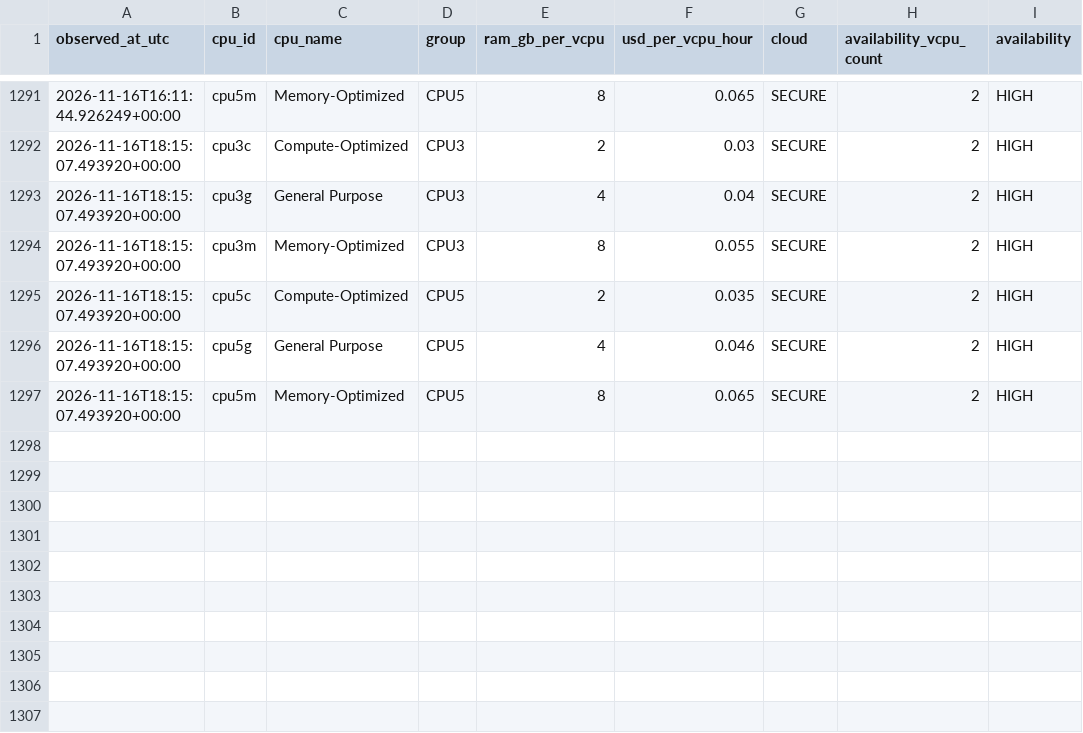
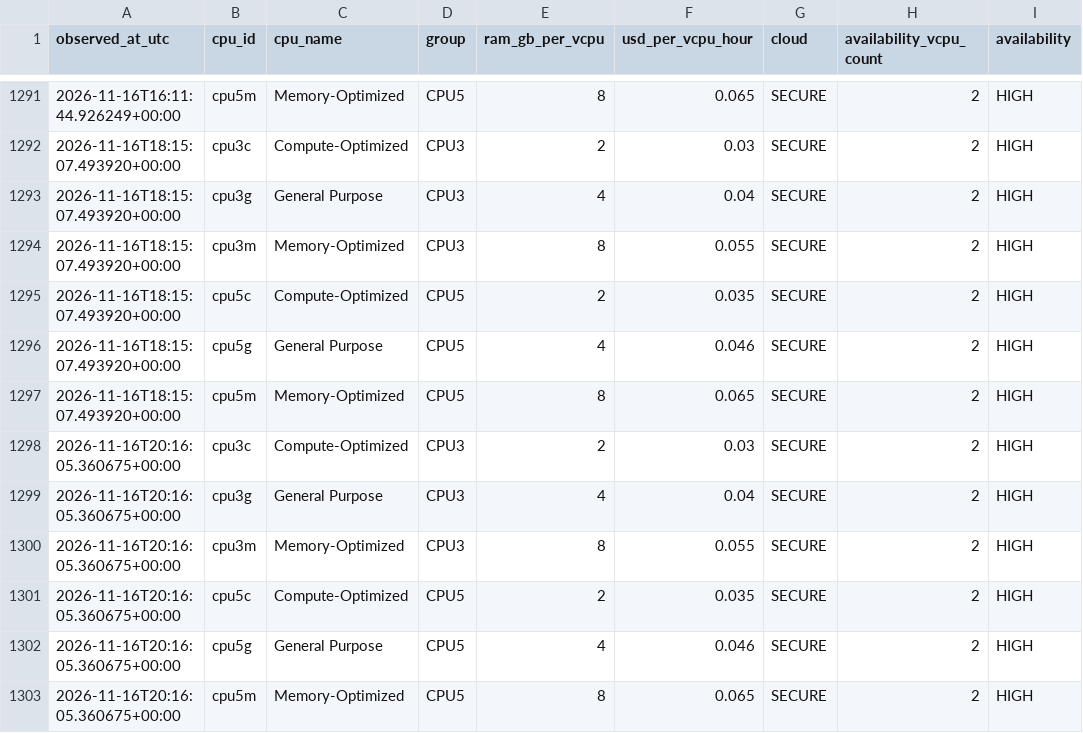
Before and after one commit to manishklach/InferenceFlow, a CSV file: docs/cpu-rates/hourly.csv, drawn as a sheet; only a part is shown, gaps mark what is left out.

```diff
--- a/docs/cpu-rates/hourly.csv
+++ b/docs/cpu-rates/hourly.csv
@@ -1297 +1297,7 @@ observed_at_utc,cpu_id,cpu_name,group,ram_gb_per_vcpu,usd_per_vcpu_hour,cloud,av
 2026-11-16T18:15:07.493920+00:00,cpu5m,Memory-Optimized,CPU5,8,0.065,SECURE,2,HIGH
+2026-11-16T20:16:05.360675+00:00,cpu3c,Compute-Optimized,CPU3,2,0.03,SECURE,2,HIGH
+2026-11-16T20:16:05.360675+00:00,cpu3g,General Purpose,CPU3,4,0.04,SECURE,2,HIGH
+2026-11-16T20:16:05.360675+00:00,cpu3m,Memory-Optimized,CPU3,8,0.055,SECURE,2,HIGH
+2026-11-16T20:16:05.360675+00:00,cpu5c,Compute-Optimized,CPU5,2,0.035,SECURE,2,HIGH
+2026-11-16T20:16:05.360675+00:00,cpu5g,General Purpose,CPU5,4,0.046,SECURE,2,HIGH
+2026-11-16T20:16:05.360675+00:00,cpu5m,Memory-Optimized,CPU5,8,0.065,SECURE,2,HIGH
```
Also changed, not shown: docs/cpu-rates/daily.csv, docs/gpu-rates/daily.csv, 5 other files.
